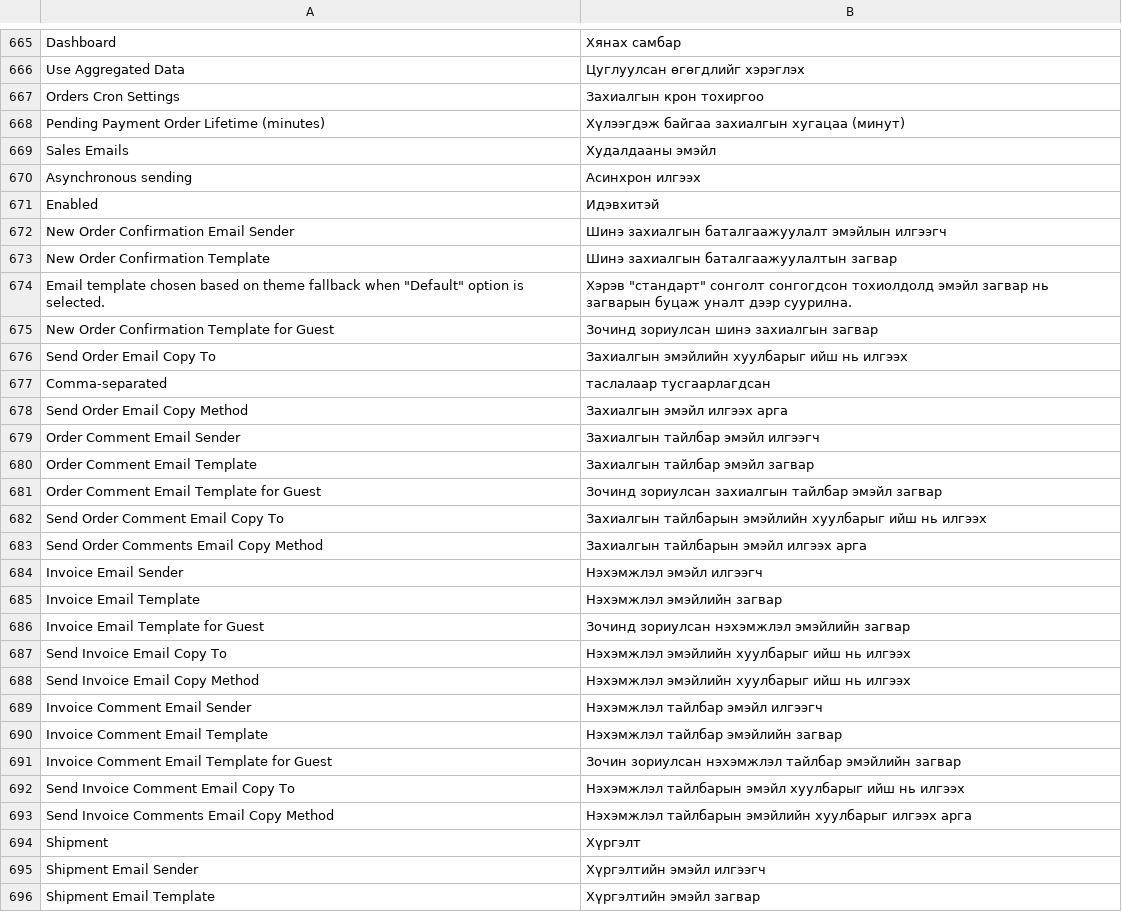
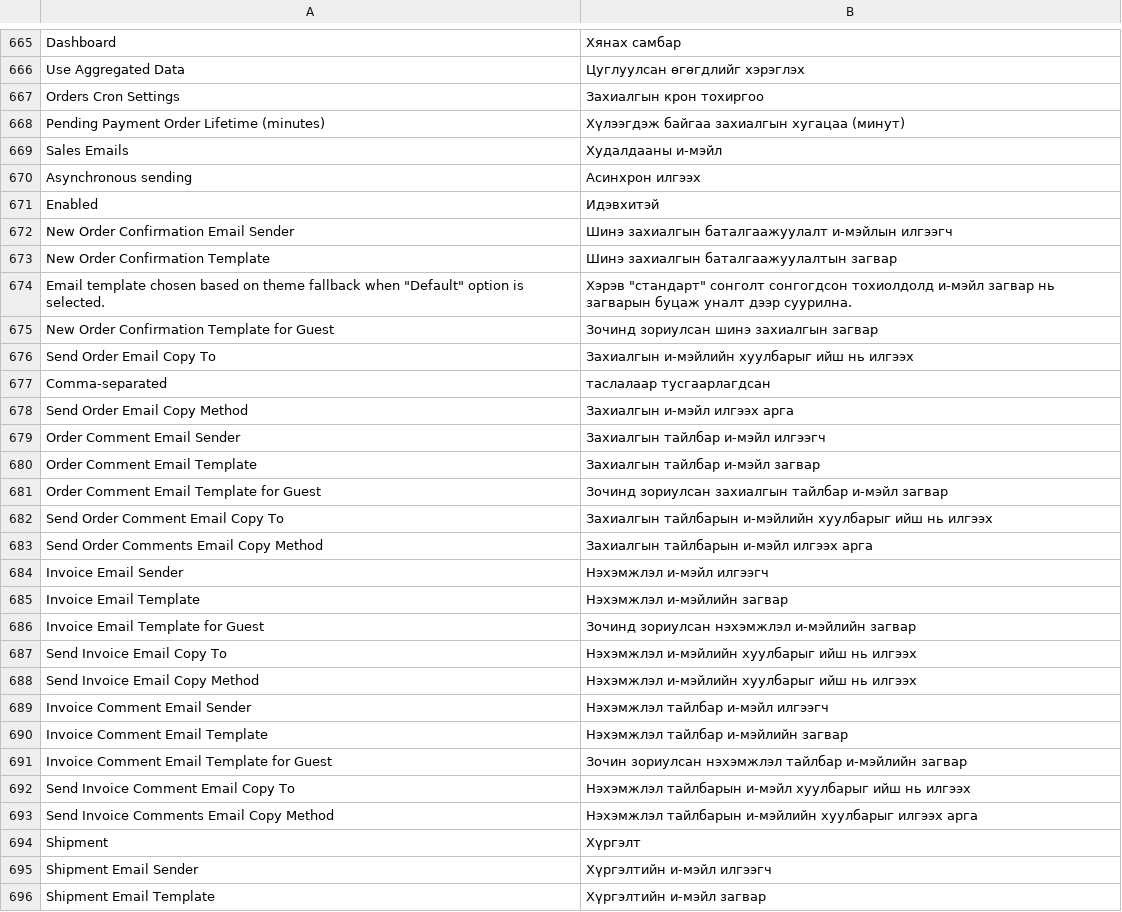
Before and after one commit to unitious/magento-2-mongolian-language-pack, a CSV file: mn_cyrl_mn.module.magento_sales.csv, drawn as a sheet; only a part is shown, gaps mark what is left out; the diff covers the shown part only.

Commit message:
update translation

```diff
--- a/mn_cyrl_mn.module.magento_sales.csv
+++ b/mn_cyrl_mn.module.magento_sales.csv
@@ -676,29 +676,29 @@ Dashboard,"Хянах самбар"
 "Pending Payment Order Lifetime (minutes)","Хүлээгдэж байгаа захиалгын хугацаа (минут)"
-"Sales Emails","Худалдааны эмэйл"
+"Sales Emails","Худалдааны и-мэйл"
 "Asynchronous sending","Асинхрон илгээх"
 Enabled,Идэвхитэй
-"New Order Confirmation Email Sender","Шинэ захиалгын баталгаажуулалт эмэйлын илгээгч"
+"New Order Confirmation Email Sender","Шинэ захиалгын баталгаажуулалт и-мэйлын илгээгч"
 "New Order Confirmation Template","Шинэ захиалгын баталгаажуулалтын загвар"
-"Email template chosen based on theme fallback when ""Default"" option is selected.","Хэрэв ""стандарт"" сонголт сонгогдсон тохиолдолд эмэйл загвар нь загварын буцаж уналт дээр суурилна."
+"Email template chosen based on theme fallback when ""Default"" option is selected.","Хэрэв ""стандарт"" сонголт сонгогдсон тохиолдолд и-мэйл загвар нь загварын буцаж уналт дээр суурилна."
 "New Order Confirmation Template for Guest","Зочинд зориулсан шинэ захиалгын загвар"
-"Send Order Email Copy To","Захиалгын эмэйлийн хуулбарыг ийш нь илгээх"
+"Send Order Email Copy To","Захиалгын и-мэйлийн хуулбарыг ийш нь илгээх"
 Comma-separated,"таслалаар тусгаарлагдсан"
-"Send Order Email Copy Method","Захиалгын эмэйл илгээх арга"
-"Order Comment Email Sender","Захиалгын тайлбар эмэйл илгээгч"
-"Order Comment Email Template","Захиалгын тайлбар эмэйл загвар"
-"Order Comment Email Template for Guest","Зочинд зориулсан захиалгын тайлбар эмэйл загвар"
-"Send Order Comment Email Copy To","Захиалгын тайлбарын эмэйлийн хуулбарыг ийш нь илгээх"
-"Send Order Comments Email Copy Method","Захиалгын тайлбарын эмэйл илгээх арга"
-"Invoice Email Sender","Нэхэмжлэл эмэйл илгээгч"
-"Invoice Email Template","Нэхэмжлэл эмэйлийн загвар"
-"Invoice Email Template for Guest","Зочинд зориулсан нэхэмжлэл эмэйлийн загвар"
-"Send Invoice Email Copy To","Нэхэмжлэл эмэйлийн хуулбарыг ийш нь илгээх"
-"Send Invoice Email Copy Method","Нэхэмжлэл эмэйлийн хуулбарыг ийш нь илгээх"
-"Invoice Comment Email Sender","Нэхэмжлэл тайлбар эмэйл илгээгч"
-"Invoice Comment Email Template","Нэхэмжлэл тайлбар эмэйлийн загвар"
-"Invoice Comment Email Template for Guest","Зочин зориулсан нэхэмжлэл тайлбар эмэйлийн загвар"
-"Send Invoice Comment Email Copy To","Нэхэмжлэл тайлбарын эмэйл хуулбарыг ийш нь илгээх"
-"Send Invoice Comments Email Copy Method","Нэхэмжлэл тайлбарын эмэйлийн хуулбарыг илгээх арга"
+"Send Order Email Copy Method","Захиалгын и-мэйл илгээх арга"
+"Order Comment Email Sender","Захиалгын тайлбар и-мэйл илгээгч"
+"Order Comment Email Template","Захиалгын тайлбар и-мэйл загвар"
+"Order Comment Email Template for Guest","Зочинд зориулсан захиалгын тайлбар и-мэйл загвар"
+"Send Order Comment Email Copy To","Захиалгын тайлбарын и-мэйлийн хуулбарыг ийш нь илгээх"
+"Send Order Comments Email Copy Method","Захиалгын тайлбарын и-мэйл илгээх арга"
+"Invoice Email Sender","Нэхэмжлэл и-мэйл илгээгч"
+"Invoice Email Template","Нэхэмжлэл и-мэйлийн загвар"
+"Invoice Email Template for Guest","Зочинд зориулсан нэхэмжлэл и-мэйлийн загвар"
+"Send Invoice Email Copy To","Нэхэмжлэл и-мэйлийн хуулбарыг ийш нь илгээх"
+"Send Invoice Email Copy Method","Нэхэмжлэл и-мэйлийн хуулбарыг ийш нь илгээх"
+"Invoice Comment Email Sender","Нэхэмжлэл тайлбар и-мэйл илгээгч"
+"Invoice Comment Email Template","Нэхэмжлэл тайлбар и-мэйлийн загвар"
+"Invoice Comment Email Template for Guest","Зочин зориулсан нэхэмжлэл тайлбар и-мэйлийн загвар"
+"Send Invoice Comment Email Copy To","Нэхэмжлэл тайлбарын и-мэйл хуулбарыг ийш нь илгээх"
+"Send Invoice Comments Email Copy Method","Нэхэмжлэл тайлбарын и-мэйлийн хуулбарыг илгээх арга"
 Shipment,Хүргэлт
-"Shipment Email Sender","Хүргэлтийн эмэйл илгээгч"
-"Shipment Email Template","Хүргэлтийн эмэйл загвар"
+"Shipment Email Sender","Хүргэлтийн и-мэйл илгээгч"
+"Shipment Email Template","Хүргэлтийн и-мэйл загвар"
```
Also changed, not shown: 43 edited cells elsewhere in this file.
